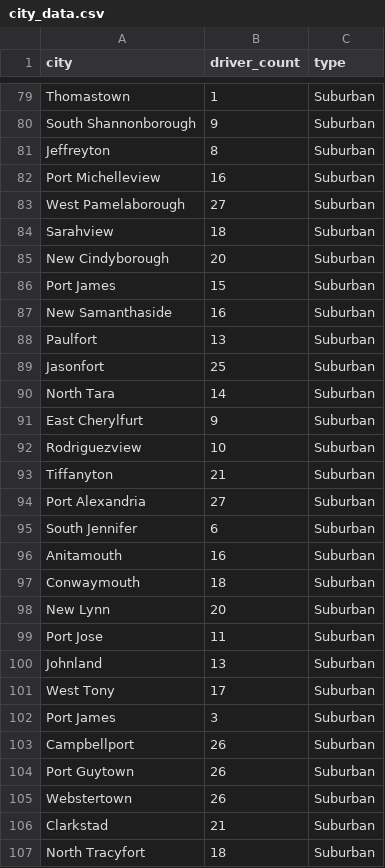
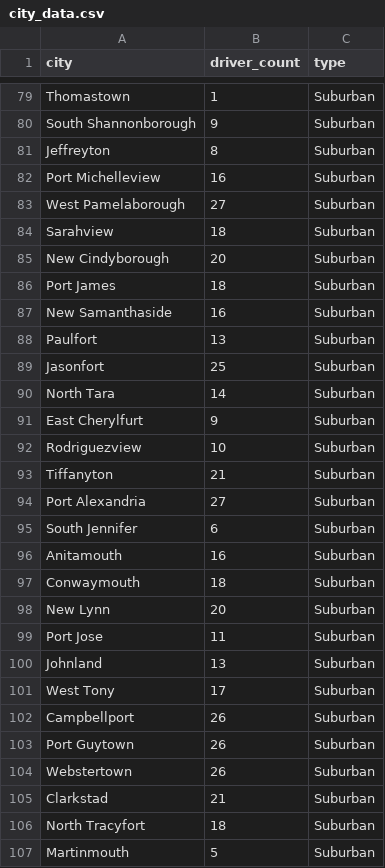
Before and after one commit to EthanL1/Homework-5, a CSV file: raw_data/city_data.csv, drawn as a sheet; only a part is shown, gaps mark what is left out; the shorter side is filled out with more unchanged rows.

```diff
--- a/raw_data/city_data.csv
+++ b/raw_data/city_data.csv
@@ -85,3 +85,3 @@ Sarahview,18,Suburban
 New Cindyborough,20,Suburban
-Port James,15,Suburban
+Port James,18,Suburban
 New Samanthaside,16,Suburban
@@ -101,3 +101,2 @@ Johnland,13,Suburban
 West Tony,17,Suburban
-Port James,3,Suburban
 Campbellport,26,Suburban
```
Also changed, not shown: 2 other files.
